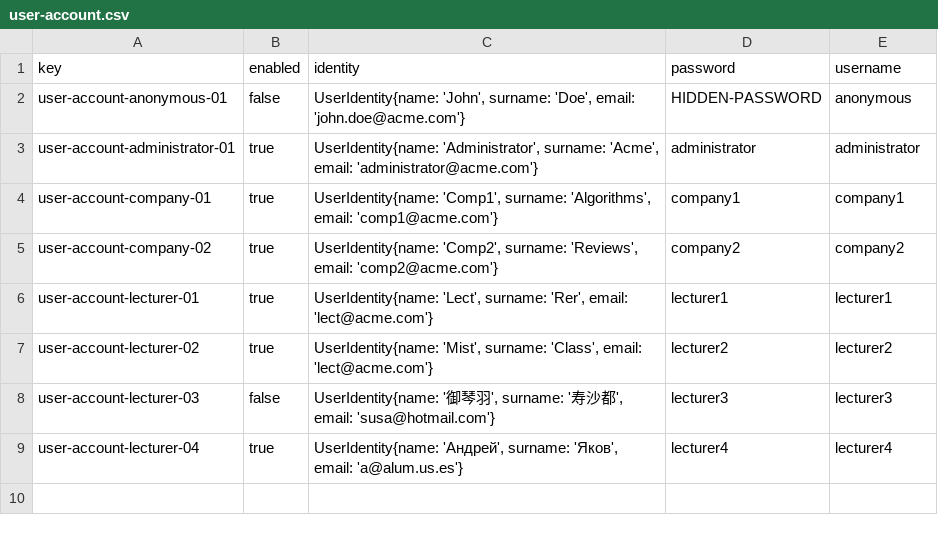
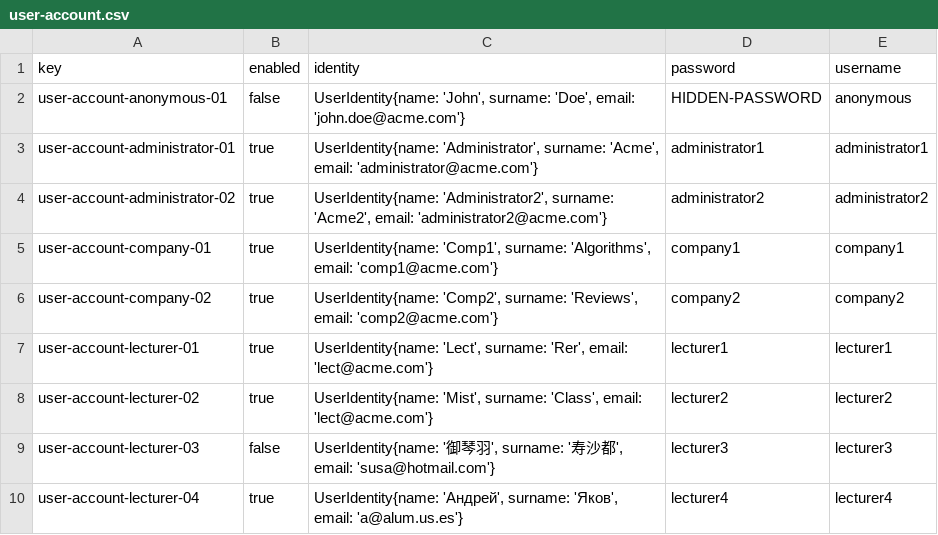
Before and after one commit to marizqlav/Acme-L3, a CSV file: Acme-L3-D02/src/main/webapp/WEB-INF/resources/initial-data/user-account.csv, drawn as a sheet.

Commit message:
feat: sample data of group requirement

```diff
--- a/Acme-L3-D02/src/main/webapp/WEB-INF/resources/initial-data/user-account.csv
+++ b/Acme-L3-D02/src/main/webapp/WEB-INF/resources/initial-data/user-account.csv
@@ -2,3 +2,4 @@ key,enabled,identity,password,username
 user-account-anonymous-01,false,"UserIdentity{name: 'John', surname: 'Doe', email: 'john.doe@acme.com'}",HIDDEN-PASSWORD,anonymous
-user-account-administrator-01,true,"UserIdentity{name: 'Administrator', surname: 'Acme', email: 'administrator@acme.com'}",administrator,administrator
+user-account-administrator-01,true,"UserIdentity{name: 'Administrator', surname: 'Acme', email: 'administrator@acme.com'}",administrator1,administrator1
+user-account-administrator-02,true,"UserIdentity{name: 'Administrator2', surname: 'Acme2', email: 'administrator2@acme.com'}",administrator2,administrator2
 user-account-company-01,true,"UserIdentity{name: 'Comp1', surname: 'Algorithms', email: 'comp1@acme.com'}",company1,company1
```
Also changed, not shown: 7 other files.
